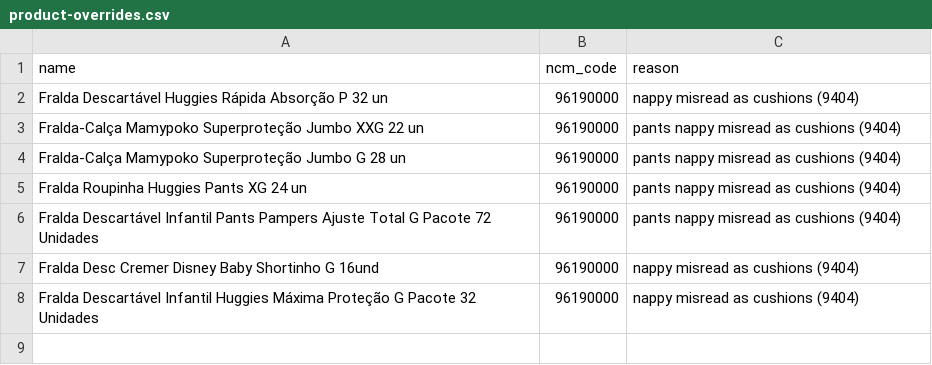
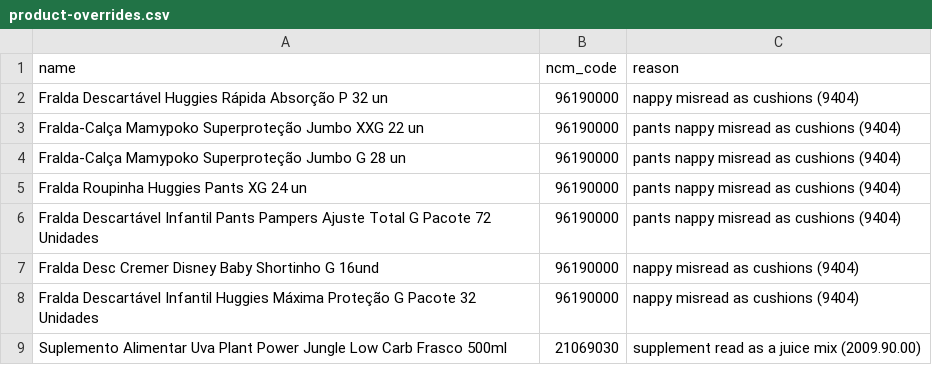
Before and after one commit to MathiTz/market-scrapper, a CSV file: scraping/data/ncm/product-overrides.csv, drawn as a sheet.

```diff
--- a/scraping/data/ncm/product-overrides.csv
+++ b/scraping/data/ncm/product-overrides.csv
@@ -8 +8,2 @@ Fralda Desc Cremer Disney Baby Shortinho G 16und,96190000,nappy misread as cushi
 Fralda Descartável Infantil Huggies Máxima Proteção G Pacote 32 Unidades,96190000,nappy misread as cushions (9404)
+Suplemento Alimentar Uva Plant Power Jungle Low Carb Frasco 500ml,21069030,supplement read as a juice mix (2009.90.00)
```
Also changed, not shown: 3 other files.
